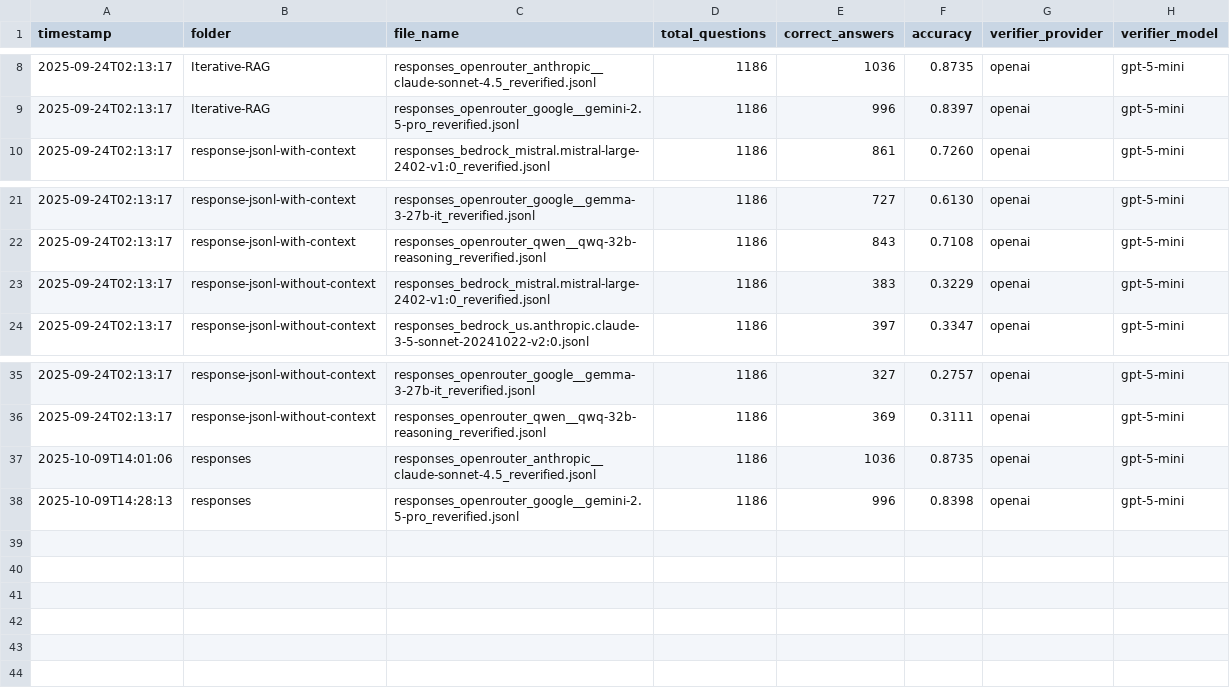
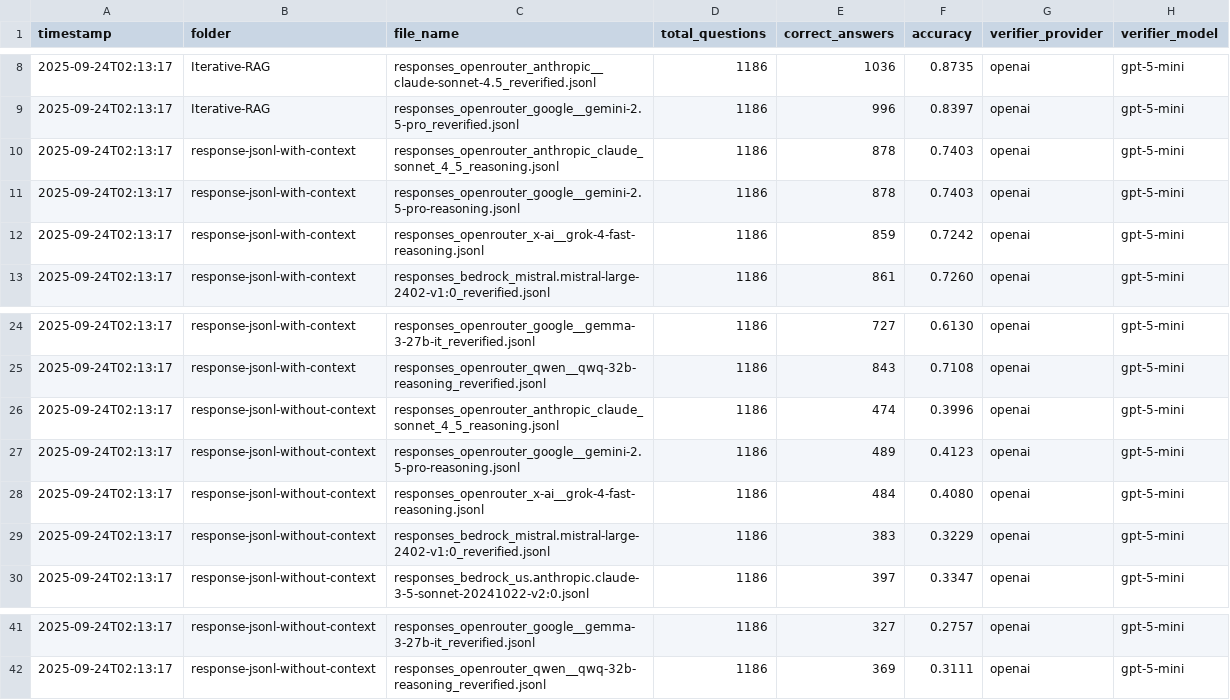
Before and after one commit to Matroid1998/Iterative-rag, a CSV file: src/results/reverify_accuracies.csv, drawn as a sheet; only a part is shown, gaps mark what is left out; removed rows and columns are numbered as before the commit, all else as after; the diff names each change by its address in the sheet, - before the commit and + after, or states it on an @@ line.

Commit message:
csv results updated

```diff
--- a/src/results/reverify_accuracies.csv
+++ b/src/results/reverify_accuracies.csv
+row 10: 2025-09-24T02:13:17 | response-jsonl-with-context | responses_openrouter_anthropic_claude_sonnet_4_5_reasoning.jsonl | 1186 | 878 | 0.7403 | openai | gpt-5-mini
+row 11: 2025-09-24T02:13:17 | response-jsonl-with-context | responses_openrouter_google__gemini-2.5-pro-reasoning.jsonl | 1186 | 878 | 0.7403 | openai | gpt-5-mini
+row 12: 2025-09-24T02:13:17 | response-jsonl-with-context | responses_openrouter_x-ai__grok-4-fast-reasoning.jsonl | 1186 | 859 | 0.7242 | openai | gpt-5-mini
+row 26: 2025-09-24T02:13:17 | response-jsonl-without-context | responses_openrouter_anthropic_claude_sonnet_4_5_reasoning.jsonl | 1186 | 474 | 0.3996 | openai | gpt-5-mini
+row 27: 2025-09-24T02:13:17 | response-jsonl-without-context | responses_openrouter_google__gemini-2.5-pro-reasoning.jsonl | 1186 | 489 | 0.4123 | openai | gpt-5-mini
+row 28: 2025-09-24T02:13:17 | response-jsonl-without-context | responses_openrouter_x-ai__grok-4-fast-reasoning.jsonl | 1186 | 484 | 0.4080 | openai | gpt-5-mini
-row 37: 2025-10-09T14:01:06 | responses | responses_openrouter_anthropic__claude-sonnet-4.5_reverified.jsonl | 1186 | 1036 | 0.8735 | openai | gpt-5-mini
-row 38: 2025-10-09T14:28:13 | responses | responses_openrouter_google__gemini-2.5-pro_reverified.jsonl | 1186 | 996 | 0.8398 | openai | gpt-5-mini
```
Also changed, not shown: 1 other file.
